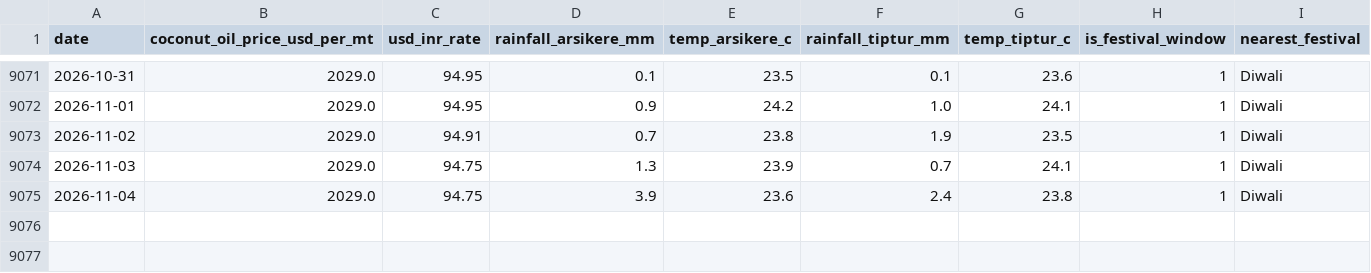
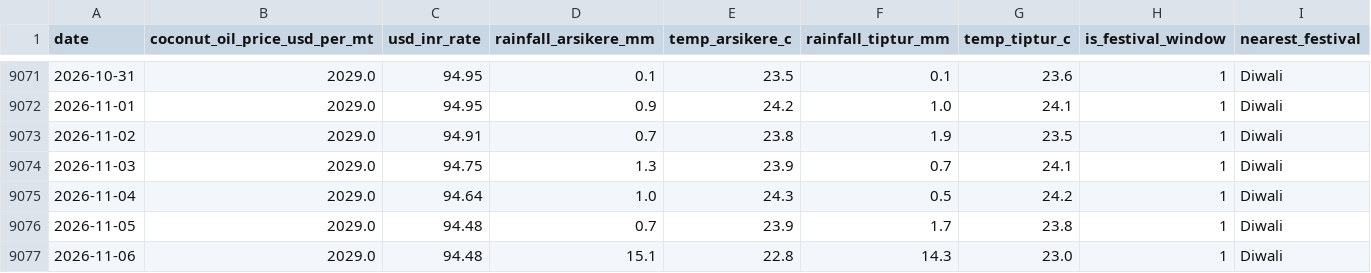
Before and after one commit to SuhasGT-tech/Predictor, a CSV file: data/external_factors.csv, drawn as a sheet; only a part is shown, gaps mark what is left out.

```diff
--- a/data/external_factors.csv
+++ b/data/external_factors.csv
@@ -9074,2 +9074,4 @@ date,coconut_oil_price_usd_per_mt,usd_inr_rate,rainfall_arsikere_mm,temp_arsiker
 2026-11-03,2029.0,94.75,1.3,23.9,0.7,24.1,1,Diwali
-2026-11-04,2029.0,94.75,3.9,23.6,2.4,23.8,1,Diwali
+2026-11-04,2029.0,94.64,1.0,24.3,0.5,24.2,1,Diwali
+2026-11-05,2029.0,94.48,0.7,23.9,1.7,23.8,1,Diwali
+2026-11-06,2029.0,94.48,15.1,22.8,14.3,23.0,1,Diwali
```
Also changed, not shown: 3 other files.
